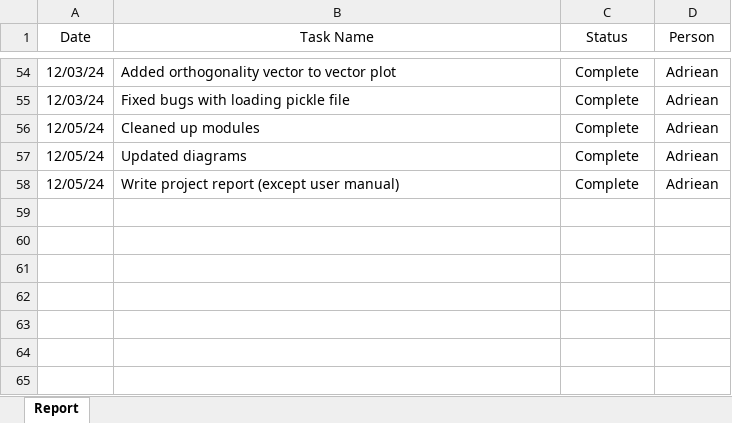
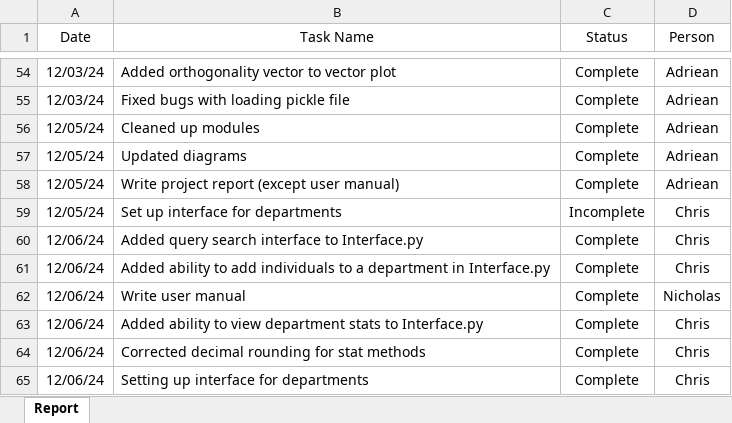
Before and after one commit to arlemoine/CS340_F_24_char_junkies, an Excel workbook: Doc/TaskProgresReport.xlsx, sheet Report, drawn as a sheet; only a part is shown, gaps mark what is left out; values as stored, in another font and other column widths than the file's, no borders; the diff names each change by its address in the sheet, - before the commit and + after, or states it on an @@ line.

Commit message:
Update TaskProgresReport.xlsx

```diff
--- a/Doc/TaskProgresReport.xlsx (sheet Report)
+++ b/Doc/TaskProgresReport.xlsx (sheet Report)
+row 59: 12/05/24 | Set up interface for departments | Incomplete | Chris
+row 60: 12/06/24 | Added query search interface to Interface.py | Complete | Chris
+row 61: 12/06/24 | Added ability to add individuals to a department in Interface.py | Complete | Chris
+row 62: 12/06/24 | Write user manual | Complete | Nicholas
+row 63: 12/06/24 | Added ability to view department stats to Interface.py | Complete | Chris
+row 64: 12/06/24 | Corrected decimal rounding for stat methods | Complete | Chris
+row 65: 12/06/24 | Setting up interface for departments | Complete | Chris
```
